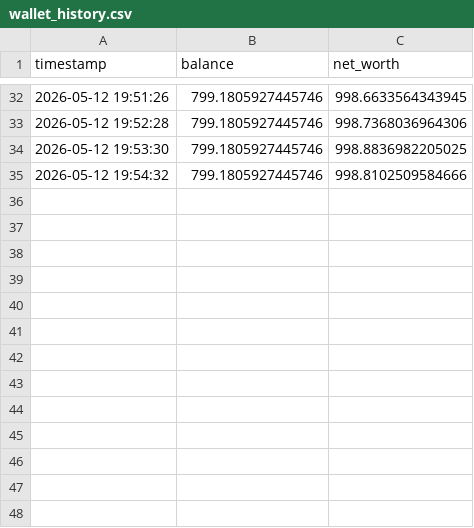
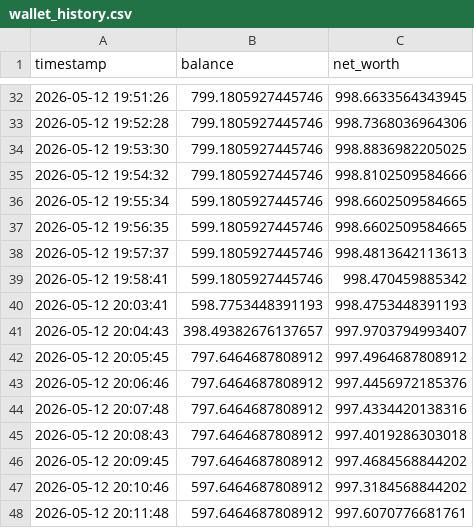
Before and after one commit to ThiagoAboo/crypto-CNN-RL, a CSV file: bot/data/wallet_history.csv, drawn as a sheet; only a part is shown, gaps mark what is left out; the diff names each change by its address in the sheet, - before the commit and + after, or states it on an @@ line.

```diff
--- a/bot/data/wallet_history.csv
+++ b/bot/data/wallet_history.csv
+row 36: 2026-05-12 19:55:34 | 599.1805927445746 | 998.6602509584665
+row 37: 2026-05-12 19:56:35 | 599.1805927445746 | 998.6602509584665
+row 38: 2026-05-12 19:57:37 | 599.1805927445746 | 998.4813642113613
+row 39: 2026-05-12 19:58:41 | 599.1805927445746 | 998.470459885342
+row 40: 2026-05-12 20:03:41 | 598.7753448391193 | 998.4753448391193
+row 41: 2026-05-12 20:04:43 | 398.49382676137657 | 997.9703794993407
+row 42: 2026-05-12 20:05:45 | 797.6464687808912 | 997.4964687808912
+row 43: 2026-05-12 20:06:46 | 797.6464687808912 | 997.4456972185376
+row 44: 2026-05-12 20:07:48 | 797.6464687808912 | 997.4334420138316
+row 45: 2026-05-12 20:08:43 | 797.6464687808912 | 997.4019286303018
+row 46: 2026-05-12 20:09:45 | 797.6464687808912 | 997.4684568844202
+row 47: 2026-05-12 20:10:46 | 597.6464687808912 | 997.3184568844202
+row 48: 2026-05-12 20:11:48 | 597.6464687808912 | 997.6070776681761
```
Also changed, not shown: bot/data/live_history.csv, 13 other files.
